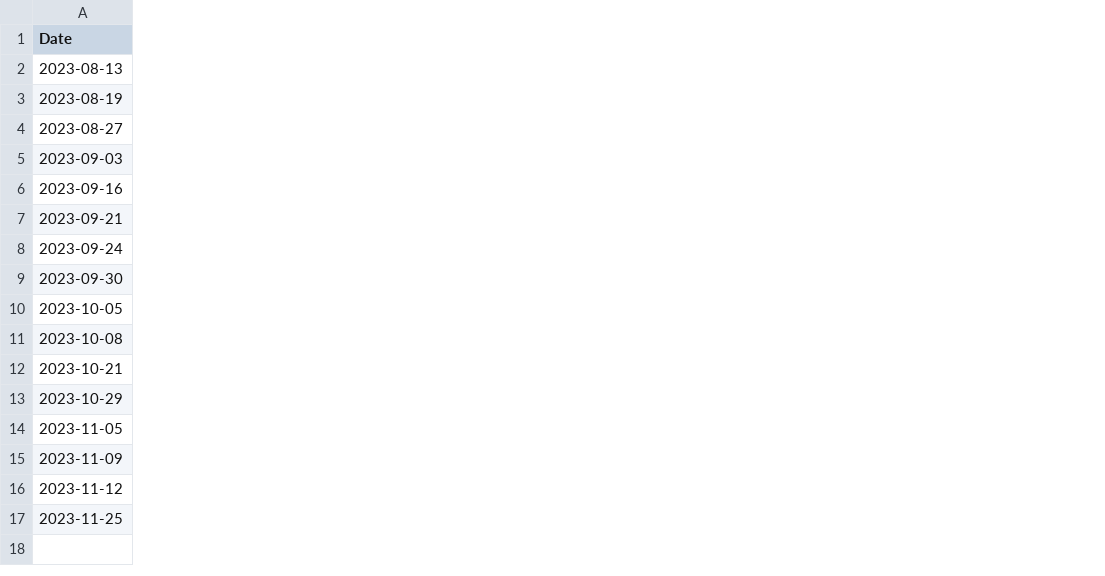
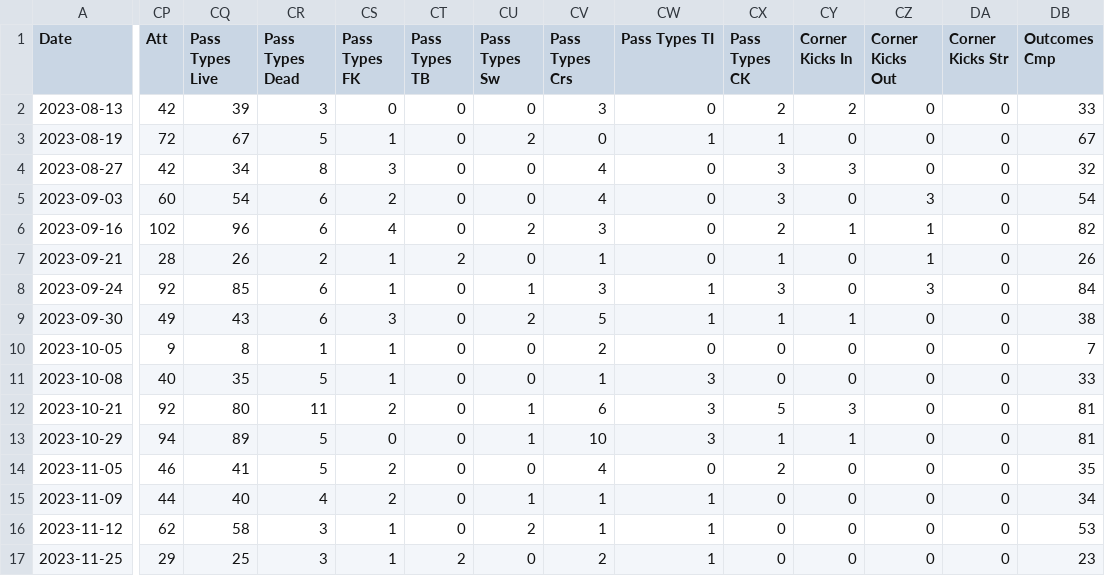
Before and after one commit to wedongguk/Where_Gakpo, a CSV file: Dominik-Szoboszlai/Dominik-Szoboszlai_merged.csv, drawn as a sheet; only a part is shown, gaps mark what is left out; the diff covers the shown part only; the diff names each change by its address in the sheet, - before the commit and + after, or states it on an @@ line.

```diff
--- a/Dominik-Szoboszlai/Dominik-Szoboszlai_merged.csv
+++ b/Dominik-Szoboszlai/Dominik-Szoboszlai_merged.csv
+column CP (Att), rows 2-17: 42 | 72 | 42 | 60 | 102 | 28 | 92 | 49 | 9 | 40 | 92 | 94 | 46 | 44 | 62 | 29
+column CQ (Pass Types Live), rows 2-17: 39 | 67 | 34 | 54 | 96 | 26 | 85 | 43 | 8 | 35 | 80 | 89 | 41 | 40 | 58 | 25
+column CR (Pass Types Dead), rows 2-17: 3 | 5 | 8 | 6 | 6 | 2 | 6 | 6 | 1 | 5 | 11 | 5 | 5 | 4 | 3 | 3
+column CS (Pass Types FK), rows 2-17: 0 | 1 | 3 | 2 | 4 | 1 | 1 | 3 | 1 | 1 | 2 | 0 | 2 | 2 | 1 | 1
+column CT (Pass Types TB), rows 2-17: 0 | 0 | 0 | 0 | 0 | 2 | 0 | 0 | 0 | 0 | 0 | 0 | 0 | 0 | 0 | 2
+column CU (Pass Types Sw), rows 2-17: 0 | 2 | 0 | 0 | 2 | 0 | 1 | 2 | 0 | 0 | 1 | 1 | 0 | 1 | 2 | 0
+column CV (Pass Types Crs), rows 2-17: 3 | 0 | 4 | 4 | 3 | 1 | 3 | 5 | 2 | 1 | 6 | 10 | 4 | 1 | 1 | 2
+column CW (Pass Types TI), rows 2-17: 0 | 1 | 0 | 0 | 0 | 0 | 1 | 1 | 0 | 3 | 3 | 3 | 0 | 1 | 1 | 1
+column CX (Pass Types CK), rows 2-17: 2 | 1 | 3 | 3 | 2 | 1 | 3 | 1 | 0 | 0 | 5 | 1 | 2 | 0 | 0 | 0
+column CY (Corner Kicks In), rows 2-17: 2 | 0 | 3 | 0 | 1 | 0 | 0 | 1 | 0 | 0 | 3 | 1 | 0 | 0 | 0 | 0
+column CZ (Corner Kicks Out), rows 2-17: 0 | 0 | 0 | 3 | 1 | 1 | 3 | 0 | 0 | 0 | 0 | 0 | 0 | 0 | 0 | 0
+column DA (Corner Kicks Str), rows 2-17: all 0
+column DB (Outcomes Cmp), rows 2-17: 33 | 67 | 32 | 54 | 82 | 26 | 84 | 38 | 7 | 33 | 81 | 81 | 35 | 34 | 53 | 23
```
Also changed, not shown: 2 added columns elsewhere in this file, Cody-Gakpo/Cody-Gakpo_merged.csv, Darwin-Nunez/Darwin-Nunez_merged.csv, 46 other files.
